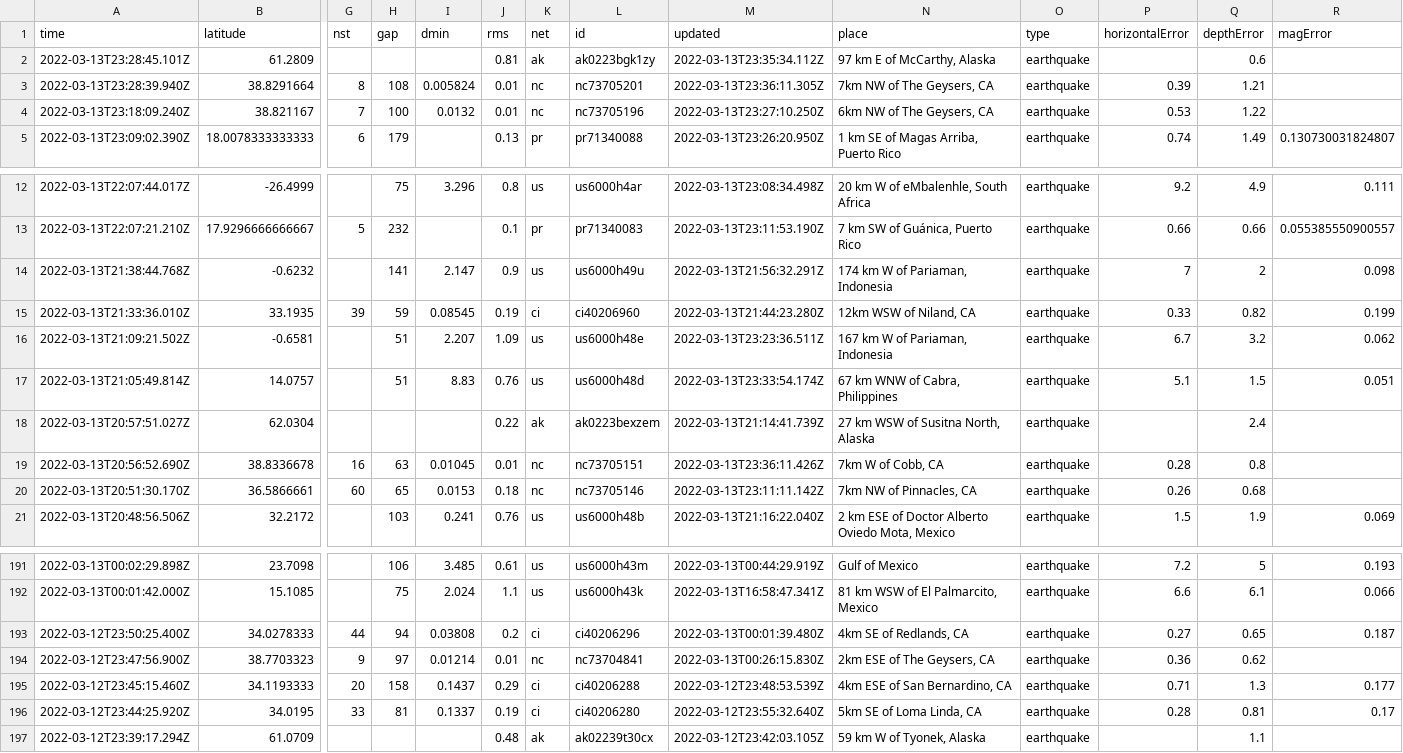
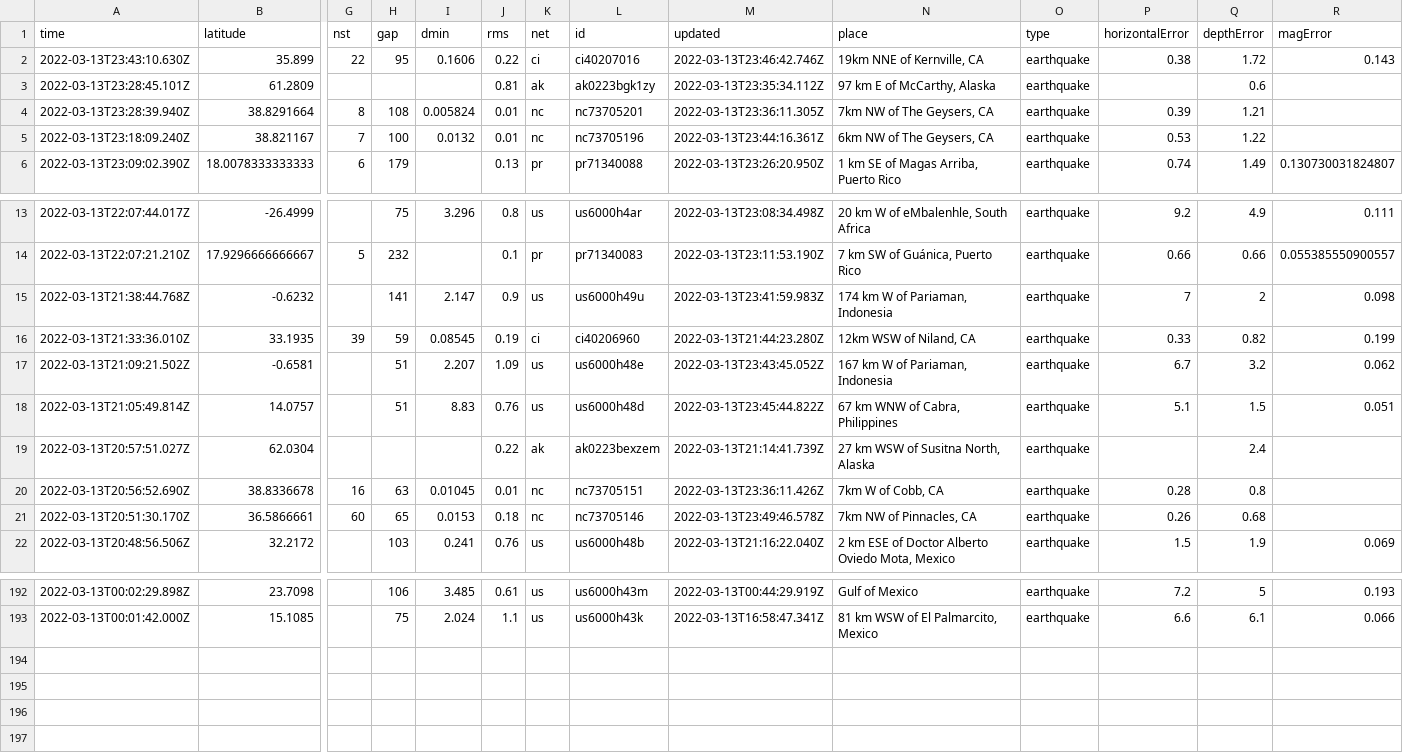
Before and after one commit to lambrechts/nicar2022-github-actions, a CSV file: usgs_current.csv, drawn as a sheet; only a part is shown, gaps mark what is left out; removed rows and columns are numbered as before the commit, all else as after; rows hold the shown columns only; the diff names each change by its address in the sheet, - before the commit and + after, or states it on an @@ line.

```diff
--- a/usgs_current.csv
+++ b/usgs_current.csv
+row 2: 2022-03-13T23:43:10.630Z | 35.899 | 22 | 95 | 0.1606 | 0.22 | ci | ci40207016 | 2022-03-13T23:46:42.746Z | 19km NNE of Kernville, CA | earthquake | 0.38 | 1.72 | 0.143
-M5 (updated): 2022-03-13T23:27:10.250Z
+M5 (updated): 2022-03-13T23:44:16.361Z
-M15 (updated): 2022-03-13T21:56:32.291Z
+M15 (updated): 2022-03-13T23:41:59.983Z
-M17 (updated): 2022-03-13T23:23:36.511Z
+M17 (updated): 2022-03-13T23:43:45.052Z
-M18 (updated): 2022-03-13T23:33:54.174Z
+M18 (updated): 2022-03-13T23:45:44.822Z
-M21 (updated): 2022-03-13T23:11:11.142Z
+M21 (updated): 2022-03-13T23:49:46.578Z
-row 193: 2022-03-12T23:50:25.400Z | 34.0278333 | 44 | 94 | 0.03808 | 0.2 | ci | ci40206296 | 2022-03-13T00:01:39.480Z | 4km SE of Redlands, CA | earthquake | 0.27 | 0.65 | 0.187
-row 194: 2022-03-12T23:47:56.900Z | 38.7703323 | 9 | 97 | 0.01214 | 0.01 | nc | nc73704841 | 2022-03-13T00:26:15.830Z | 2km ESE of The Geysers, CA | earthquake | 0.36 | 0.62
-row 195: 2022-03-12T23:45:15.460Z | 34.1193333 | 20 | 158 | 0.1437 | 0.29 | ci | ci40206288 | 2022-03-12T23:48:53.539Z | 4km ESE of San Bernardino, CA | earthquake | 0.71 | 1.3 | 0.177
-row 196: 2022-03-12T23:44:25.920Z | 34.0195 | 33 | 81 | 0.1337 | 0.19 | ci | ci40206280 | 2022-03-12T23:55:32.640Z | 5km SE of Loma Linda, CA | earthquake | 0.28 | 0.81 | 0.17
-row 197: 2022-03-12T23:39:17.294Z | 61.0709 |  |  |  | 0.48 | ak | ak02239t30cx | 2022-03-12T23:42:03.105Z | 59 km W of Tyonek, Alaska | earthquake |  | 1.1
```
Also changed, not shown: usgs_main.csv.
